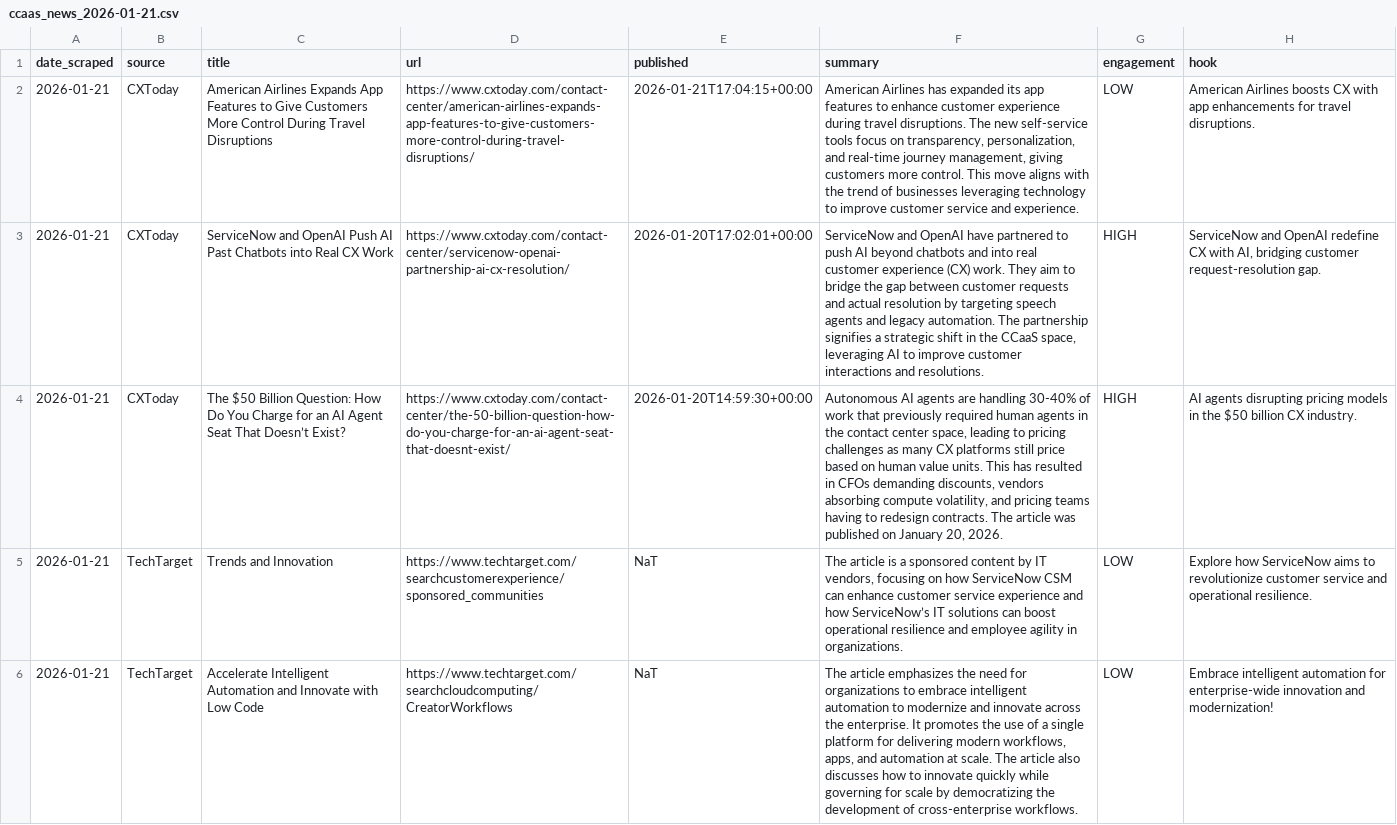
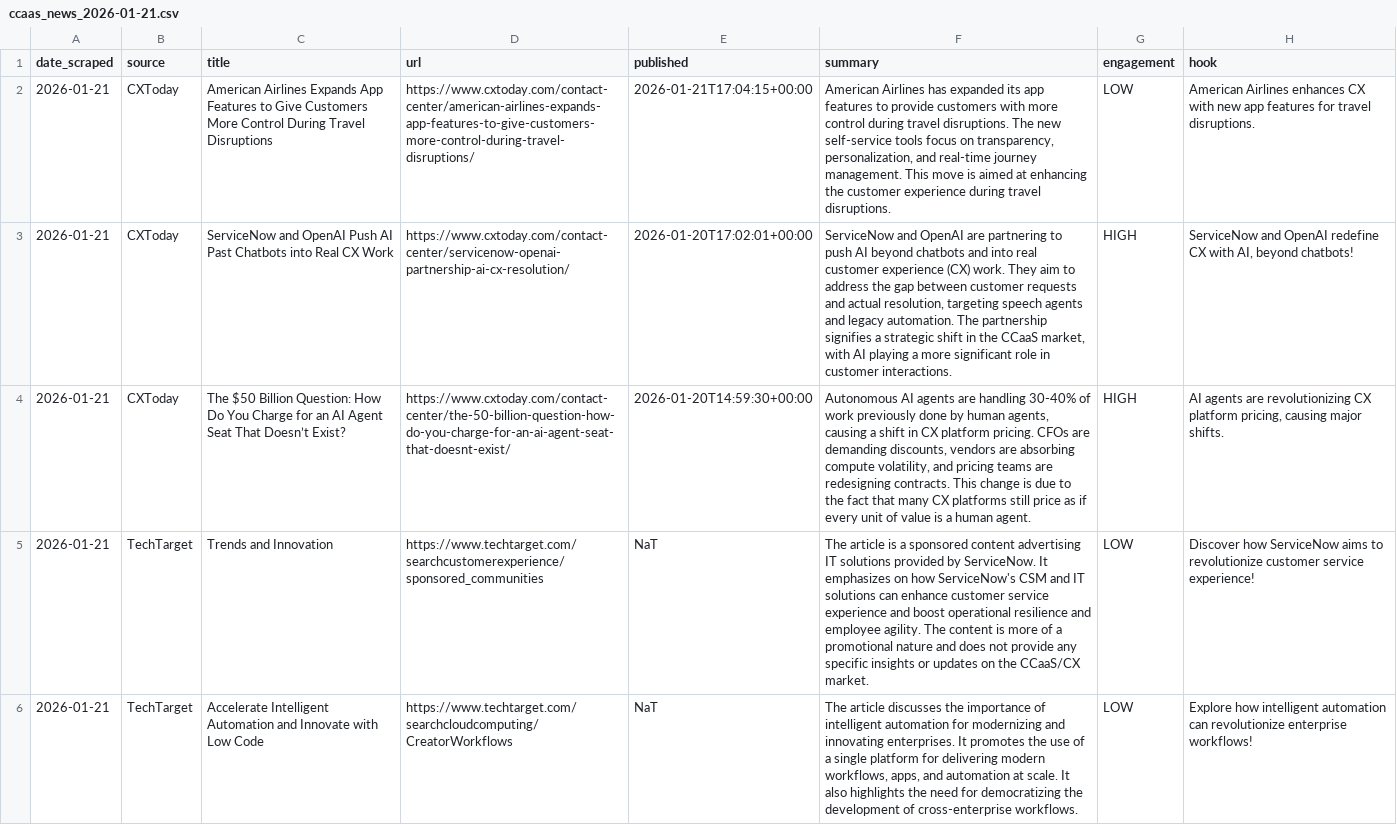
Before and after one commit to astucieuxx/MI_NewsRadar, a CSV file: ccaas_news_2026-01-21.csv, drawn as a sheet; the diff names each change by its address in the sheet, - before the commit and + after, or states it on an @@ line.

Commit message:
Update news data for 2026-01-21

```diff
--- a/ccaas_news_2026-01-21.csv
+++ b/ccaas_news_2026-01-21.csv
-F2 (summary): …features to enhance customer experience during travel disruptions. The new self-service tools focus on transparency, personalization, and real-time journey management, giving customers more control. This move aligns with the trend of businesses leveraging technology to improve customer service and experience.
+F2 (summary): …features to provide customers with more control during travel disruptions. The new self-service tools focus on transparency, personalization, and real-time journey management. This move is aimed at enhancing the customer experience during travel disruptions.
-H2 (hook): American Airlines boosts CX with app enhancements for travel…
+H2 (hook): American Airlines enhances CX with new app features for travel…
-F3 (summary): …and OpenAI have partnered to push AI beyond chatbots and into real customer experience (CX) work. They aim to bridge the gap between customer requests and actual resolution by targeting speech agents and legacy automation. The partnership signifies a strategic shift in the CCaaS space, leveraging AI to improve customer interactions and resolutions.
+F3 (summary): …and OpenAI are partnering to push AI beyond chatbots and into real customer experience (CX) work. They aim to address the gap between customer requests and actual resolution, targeting speech agents and legacy automation. The partnership signifies a strategic shift in the CCaaS market, with AI playing a more significant role in customer interactions.
-H3 (hook): …with AI, bridging customer request-resolution gap.
+H3 (hook): …with AI, beyond chatbots!
-F4 (summary): …of work that previously required human agents in the contact center space, leading to pricing challenges as many CX platforms still price based on human value units. This has resulted in CFOs demanding discounts, vendors absorbing compute volatility, and pricing teams having to redesign contracts. The article was published on January 20, 2026.
+F4 (summary): …of work previously done by human agents, causing a shift in CX platform pricing. CFOs are demanding discounts, vendors are absorbing compute volatility, and pricing teams are redesigning contracts. This change is due to the fact that many CX platforms still price as if every unit of value is a human agent.
-H4 (hook): AI agents disrupting pricing models in the $50 billion CX industry.
+H4 (hook): AI agents are revolutionizing CX platform pricing, causing major shifts.
-F5 (summary): …sponsored content by IT vendors, focusing on how ServiceNow CSM can enhance customer service experience and how ServiceNow’s IT solutions can boost operational resilience and employee agility in organizations.
+F5 (summary): …sponsored content advertising IT solutions provided by ServiceNow. It emphasizes on how ServiceNow's CSM and IT solutions can enhance customer service experience and boost operational resilience and employee agility. The content is more of a promotional nature and does not provide any specific insights or updates on the CCaaS/CX market.
-H5 (hook): Explore how ServiceNow aims to revolutionize customer service and operational resilience.
+H5 (hook): Discover how ServiceNow aims to revolutionize customer service experience!
-F6 (summary): The article emphasizes the need for organizations to embrace intelligent automation to modernize and innovate across the enterprise. It promotes the use of a single platform for delivering modern workflows, apps, and automation at scale. The article also discusses how to innovate quickly while governing for scale by democratizing the…
+F6 (summary): The article discusses the importance of intelligent automation for modernizing and innovating enterprises. It promotes the use of a single platform for delivering modern workflows, apps, and automation at scale. It also highlights the need for democratizing the…
-H6 (hook): Embrace intelligent automation for enterprise-wide innovation and modernization!
+H6 (hook): Explore how intelligent automation can revolutionize enterprise workflows!
```
Also changed, not shown: es_news_2026-01-21.csv.
